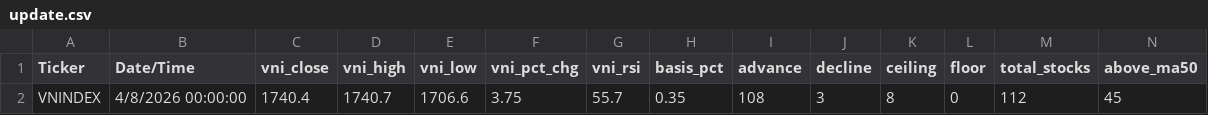
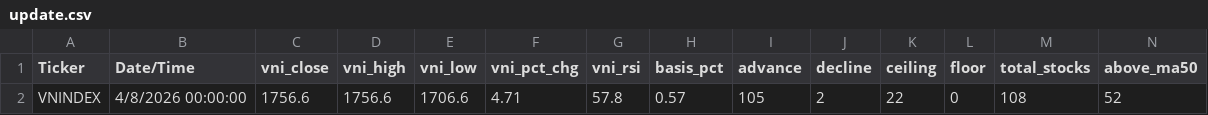
Before and after one commit to gmdauminhtoan-sys/vn-fear-greed, a CSV file: update.csv, drawn as a sheet; only a part is shown; removed rows and columns are numbered as before the commit, all else as after; rows hold the shown columns only; the diff names each change by its address in the sheet, - before the commit and + after, or states it on an @@ line.

Commit message:
Add files via upload

```diff
--- a/update.csv
+++ b/update.csv
-row 2: VNINDEX | 4/8/2026 00:00:00 | 1740.4 | 1740.7 | 1706.6 | 3.75 | 55.7 | 0.35 | 108 | 3 | 8 | 0 | 112 | 45
+row 2: VNINDEX | 4/8/2026 00:00:00 | 1756.6 | 1756.6 | 1706.6 | 4.71 | 57.8 | 0.57 | 105 | 2 | 22 | 0 | 108 | 52
```
